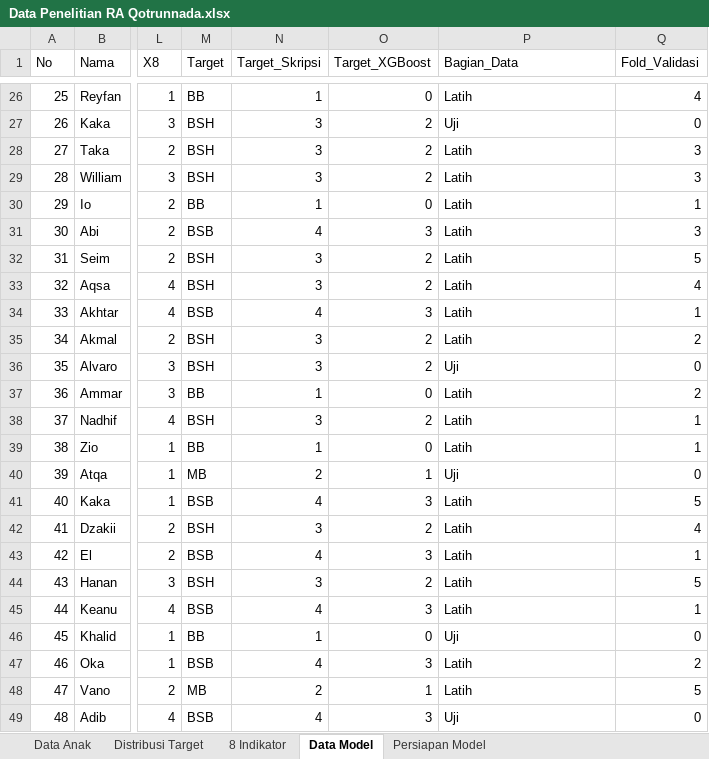
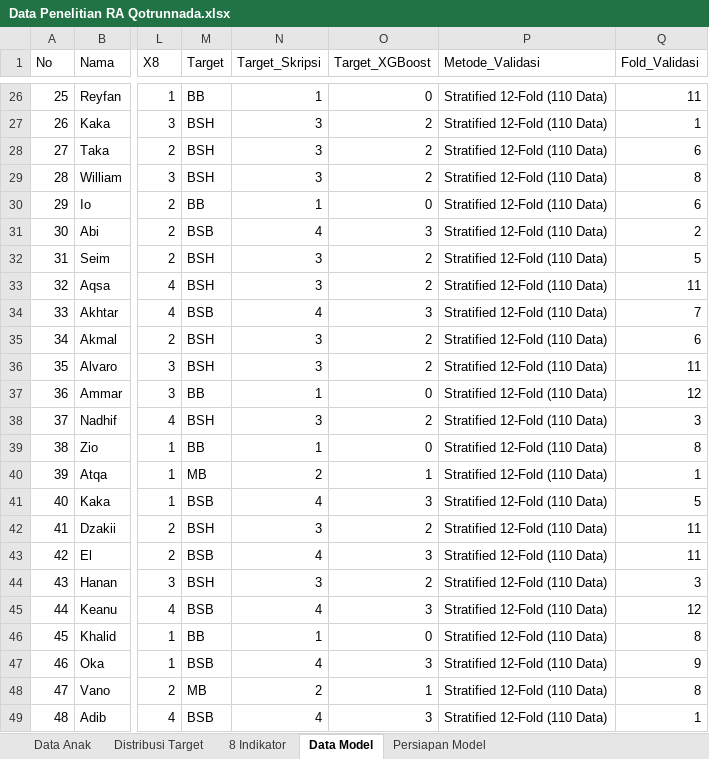
Before and after one commit to NanoKyuuun/Sistem-Klasifikasi-Sosial-Emosional, an Excel workbook: Data Penelitian RA Qotrunnada.xlsx, sheet Data Model, drawn as a sheet; only a part is shown, gaps mark what is left out; values as stored, in another font and other column widths than the file's, no borders; the diff covers the shown part only; the diff names each change by its address in the sheet, - before the commit and + after, or states it on an @@ line.

Commit message:
fix(audit): tuntaskan seluruh temuan audit kesesuaian revisi 12-fold OOF dan sinkronisasi berkas

```diff
--- a/Data Penelitian RA Qotrunnada.xlsx (sheet Data Model)
+++ b/Data Penelitian RA Qotrunnada.xlsx (sheet Data Model)
-P1: Bagian_Data
+P1: Metode_Validasi
-P26 (Metode_Validasi): Latih
+P26 (Metode_Validasi): Stratified 12-Fold (110 Data)
-Q26 (Fold_Validasi): 4
+Q26 (Fold_Validasi): 11
-P27 (Metode_Validasi): Uji
+P27 (Metode_Validasi): Stratified 12-Fold (110 Data)
-Q27 (Fold_Validasi): 0
+Q27 (Fold_Validasi): 1
-P28:P35 (Metode_Validasi): Latih
+P28:P35 (Metode_Validasi): Stratified 12-Fold (110 Data)
-Q28 (Fold_Validasi): 3
+Q28 (Fold_Validasi): 6
-Q29 (Fold_Validasi): 3
+Q29 (Fold_Validasi): 8
-Q30 (Fold_Validasi): 1
+Q30 (Fold_Validasi): 6
-Q31 (Fold_Validasi): 3
+Q31 (Fold_Validasi): 2
-Q33 (Fold_Validasi): 4
+Q33 (Fold_Validasi): 11
-Q34 (Fold_Validasi): 1
+Q34 (Fold_Validasi): 7
-Q35 (Fold_Validasi): 2
+Q35 (Fold_Validasi): 6
-P36 (Metode_Validasi): Uji
+P36 (Metode_Validasi): Stratified 12-Fold (110 Data)
-Q36 (Fold_Validasi): 0
+Q36 (Fold_Validasi): 11
-P37:P39 (Metode_Validasi): Latih
+P37:P39 (Metode_Validasi): Stratified 12-Fold (110 Data)
-Q37 (Fold_Validasi): 2
+Q37 (Fold_Validasi): 12
-Q38 (Fold_Validasi): 1
+Q38 (Fold_Validasi): 3
-Q39 (Fold_Validasi): 1
+Q39 (Fold_Validasi): 8
-P40 (Metode_Validasi): Uji
+P40 (Metode_Validasi): Stratified 12-Fold (110 Data)
-Q40 (Fold_Validasi): 0
+Q40 (Fold_Validasi): 1
-P41:P45 (Metode_Validasi): Latih
+P41:P45 (Metode_Validasi): Stratified 12-Fold (110 Data)
-Q42 (Fold_Validasi): 4
+Q42 (Fold_Validasi): 11
-Q43 (Fold_Validasi): 1
+Q43 (Fold_Validasi): 11
-Q44 (Fold_Validasi): 5
+Q44 (Fold_Validasi): 3
-Q45 (Fold_Validasi): 1
+Q45 (Fold_Validasi): 12
-P46 (Metode_Validasi): Uji
+P46 (Metode_Validasi): Stratified 12-Fold (110 Data)
-Q46 (Fold_Validasi): 0
+Q46 (Fold_Validasi): 8
-P47:P48 (Metode_Validasi): Latih
+P47:P48 (Metode_Validasi): Stratified 12-Fold (110 Data)
-Q47 (Fold_Validasi): 2
+Q47 (Fold_Validasi): 9
-Q48 (Fold_Validasi): 5
+Q48 (Fold_Validasi): 8
-P49 (Metode_Validasi): Uji
+P49 (Metode_Validasi): Stratified 12-Fold (110 Data)
-Q49 (Fold_Validasi): 0
+Q49 (Fold_Validasi): 1
```
Also changed, not shown: 168 edited cells elsewhere in this sheet, sheet Persiapan Model, DATA-DUMMY-SIMULASI-110-ANAK.xlsx, data_revisi/Data Penelitian RA Qotrunnada.xlsx, 11 other files.
